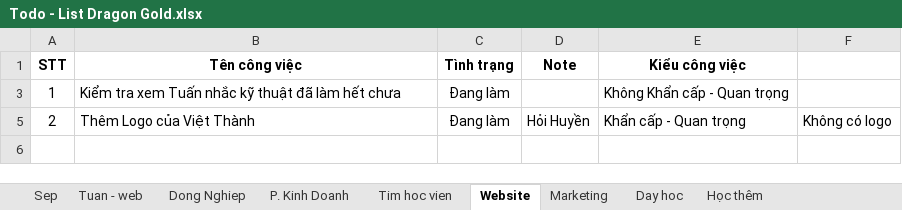
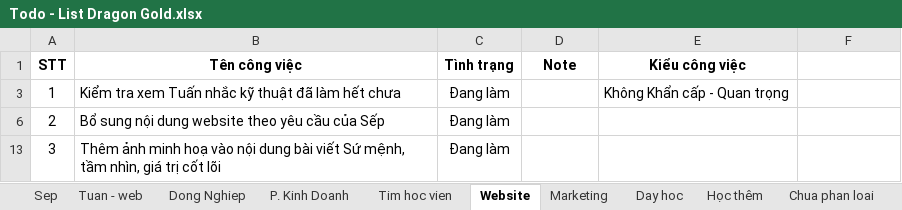
Before and after one commit to xuanthanh289/dragon-gold, an Excel workbook: Todo - List Dragon Gold.xlsx, sheet Website, drawn as a sheet; values as stored, in another font and other column widths than the file's, no borders; addresses are those after the commit; the diff names each change by its address in the sheet, - before the commit and + after, or states it on an @@ line.

```diff
--- a/Todo - List Dragon Gold.xlsx (sheet Website)
+++ b/Todo - List Dragon Gold.xlsx (sheet Website)
+sheet tab: Chua phan loai
-B6 (Tên công việc): Thêm Logo của Việt Thành
+B6 (Tên công việc): Bổ sung nội dung website theo yêu cầu của Sếp
-D6 (Note): Hỏi Huyền
+D6 (Note): (empty)
-E6 (Kiểu công việc): Khẩn cấp - Quan trọng
+E6 (Kiểu công việc): (empty)
-F6: Không có logo
+F6: (empty)
+row 13: 3 | Thêm ảnh minh hoạ vào nội dung bài viết Sứ mệnh, tầm nhìn, giá trị cốt lõi | Đang làm
```
Also changed, not shown: sheet Marketing, sheet Tim hoc vien, sheet Sep, sheet Học thêm, sheet Day hoc, sheet P. Kinh Doanh, 1 more sheet, formulas that keep their value, hidden cells, 55 other files.
